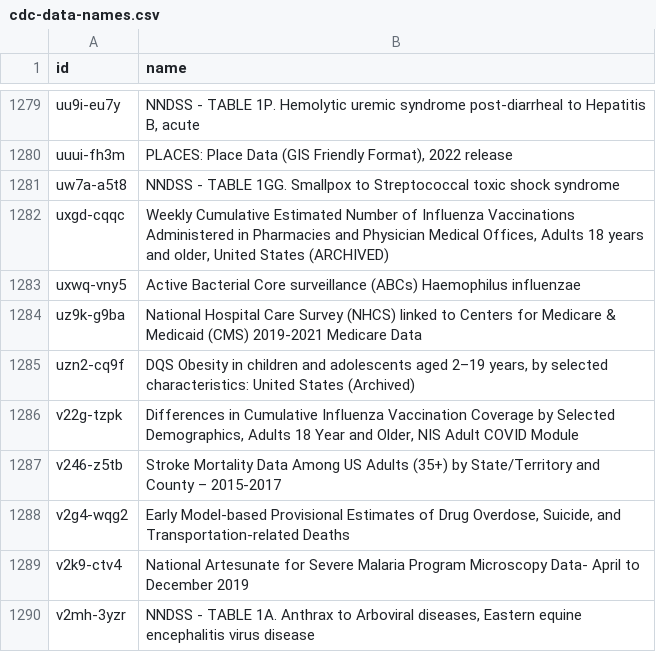
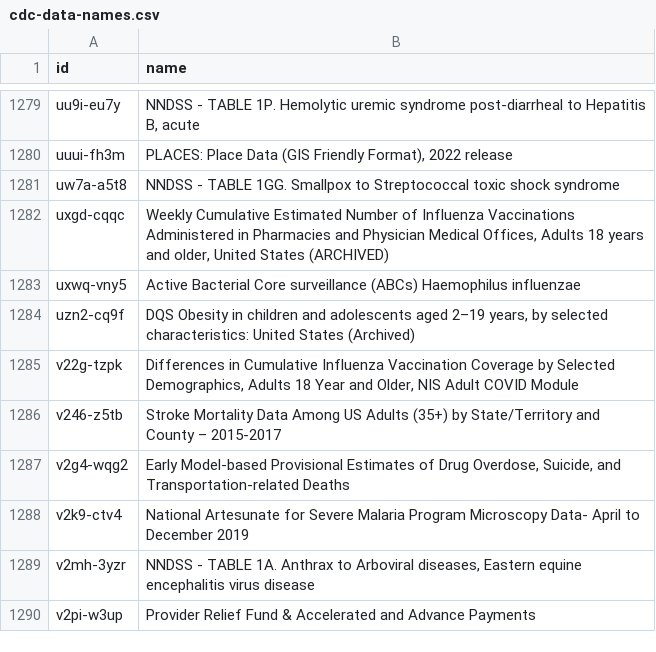
Before and after one commit to jemory/cdc-data-changes, a CSV file: exported_data/cdc-data-names.csv, drawn as a sheet; only a part is shown, gaps mark what is left out; the shorter side is filled out with more unchanged rows.

```diff
--- a/exported_data/cdc-data-names.csv
+++ b/exported_data/cdc-data-names.csv
@@ -1283,3 +1283,2 @@ uxgd-cqqc,"Weekly Cumulative Estimated Number of Influenza Vaccinations Administ
 uxwq-vny5,Active Bacterial Core surveillance (ABCs) Haemophilus influenzae
-uz9k-g9ba,National Hospital Care Survey (NHCS) linked to Centers for Medicare & Medicaid (CMS) 2019-2021 Medicare Data
 uzn2-cq9f,"DQS Obesity in children and adolescents aged 2–19 years, by selected characteristics: United States (Archived)"
```
Also changed, not shown: 3 other files.
